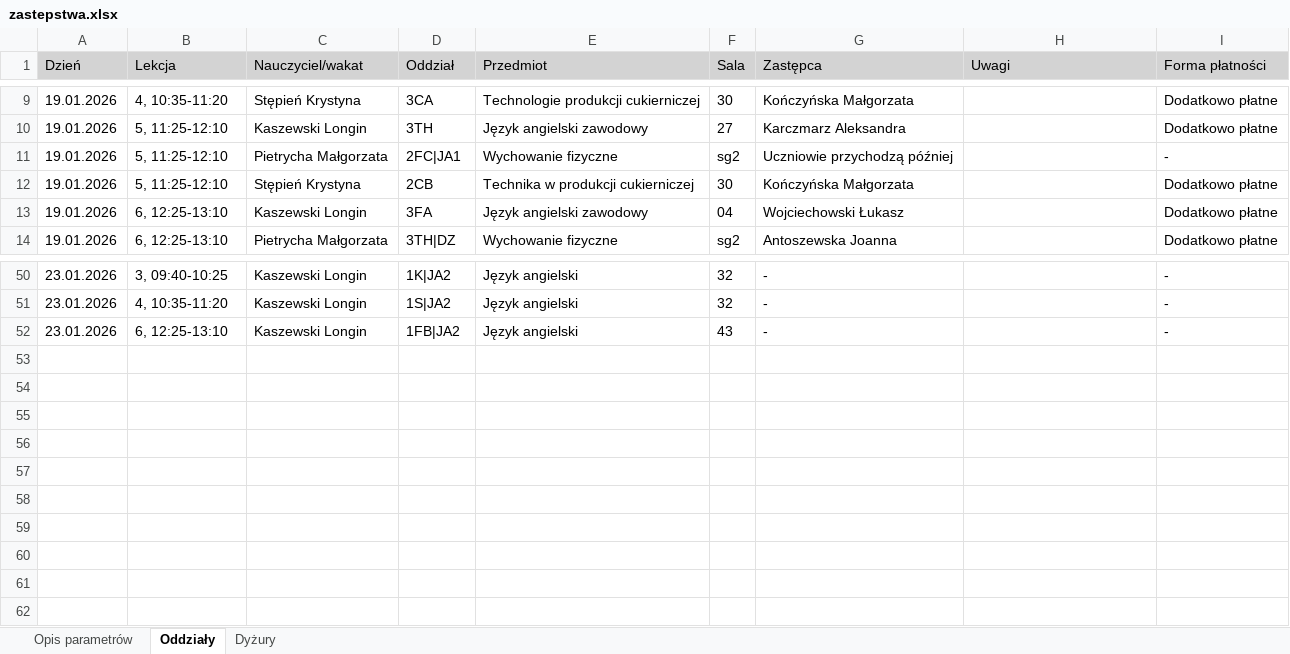
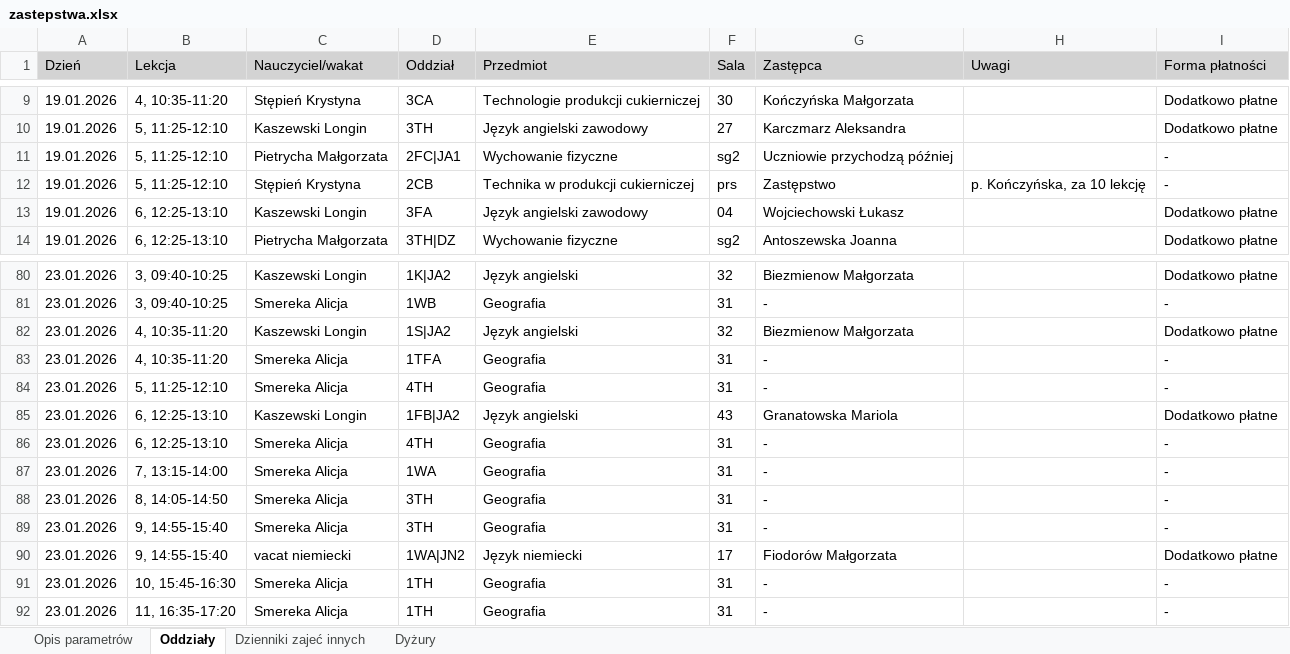
Before and after one commit to adeodatus11/zastepstwa, an Excel workbook: zastepstwa.xlsx, sheet Oddziały, drawn as a sheet; only a part is shown, gaps mark what is left out; values as stored, in another font and other column widths than the file's, no borders; addresses are those after the commit; the diff covers the shown part only; the diff names each change by its address in the sheet, - before the commit and + after, or states it on an @@ line.

```diff
--- a/zastepstwa.xlsx (sheet Oddziały)
+++ b/zastepstwa.xlsx (sheet Oddziały)
+sheet tab: Dzienniki zajeć innych
-F12 (Sala): 30
+F12 (Sala): prs
-G12 (Zastępca): Kończyńska Małgorzata
+G12 (Zastępca): Zastępstwo
-H12 (Uwagi): (empty)
+H12 (Uwagi): p. Kończyńska, za 10 lekcję
-I12 (Forma płatności): Dodatkowo płatne
+I12 (Forma płatności): -
-G80 (Zastępca): -
+G80 (Zastępca): Biezmienow Małgorzata
-I80 (Forma płatności): -
+I80 (Forma płatności): Dodatkowo płatne
+row 81: 23.01.2026 | 3, 09:40-10:25 | Smereka Alicja | 1WB | Geografia | 31 | - |  | -
-G82 (Zastępca): -
+G82 (Zastępca): Biezmienow Małgorzata
-I82 (Forma płatności): -
+I82 (Forma płatności): Dodatkowo płatne
+row 83: 23.01.2026 | 4, 10:35-11:20 | Smereka Alicja | 1TFA | Geografia | 31 | - |  | -
+row 84: 23.01.2026 | 5, 11:25-12:10 | Smereka Alicja | 4TH | Geografia | 31 | - |  | -
-G85 (Zastępca): -
+G85 (Zastępca): Granatowska Mariola
-I85 (Forma płatności): -
+I85 (Forma płatności): Dodatkowo płatne
+row 86: 23.01.2026 | 6, 12:25-13:10 | Smereka Alicja | 4TH | Geografia | 31 | - |  | -
+row 87: 23.01.2026 | 7, 13:15-14:00 | Smereka Alicja | 1WA | Geografia | 31 | - |  | -
+row 88: 23.01.2026 | 8, 14:05-14:50 | Smereka Alicja | 3TH | Geografia | 31 | - |  | -
+row 89: 23.01.2026 | 9, 14:55-15:40 | Smereka Alicja | 3TH | Geografia | 31 | - |  | -
+row 90: 23.01.2026 | 9, 14:55-15:40 | vacat niemiecki | 1WA|JN2 | Język niemiecki | 17 | Fiodorów Małgorzata |  | Dodatkowo płatne
+row 91: 23.01.2026 | 10, 15:45-16:30 | Smereka Alicja | 1TH | Geografia | 31 | - |  | -
+row 92: 23.01.2026 | 11, 16:35-17:20 | Smereka Alicja | 1TH | Geografia | 31 | - |  | -
```
Also changed, not shown: 30 added rows and 47 edited cells elsewhere in this sheet, sheet Dyżury, InformacjeOPrzeniesieniach.xlsx.
